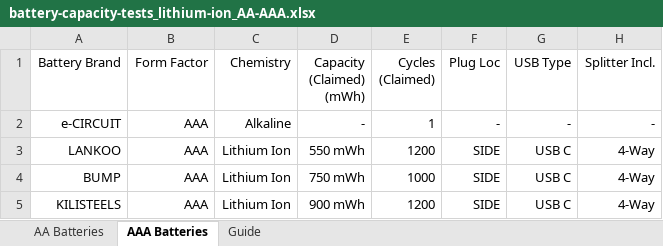
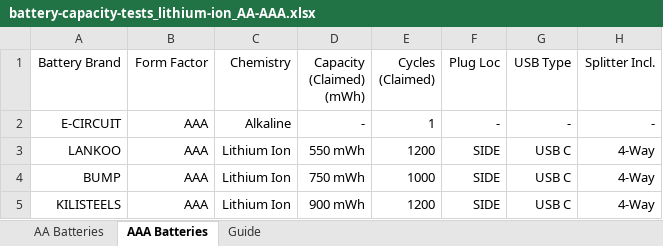
Before and after one commit to mcavallo-git/Coding, an Excel workbook: hardware/battery-capacity-tests_lithium-ion_AA-AAA.xlsx, sheet AAA Batteries, drawn as a sheet; only a part is shown; values as stored, in another font and other column widths than the file's, no borders; conditional formats and table styles not drawn; the diff names each change by its address in the sheet, - before the commit and + after, or states it on an @@ line.

```diff
--- a/hardware/battery-capacity-tests_lithium-ion_AA-AAA.xlsx (sheet AAA Batteries)
+++ b/hardware/battery-capacity-tests_lithium-ion_AA-AAA.xlsx (sheet AAA Batteries)
-A2 (Battery Brand): e-CIRCUIT
+A2 (Battery Brand): E-CIRCUIT
```
Also changed, not shown: sheet AA Batteries.
